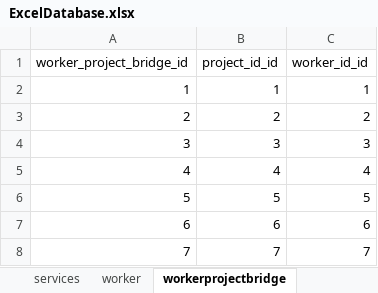
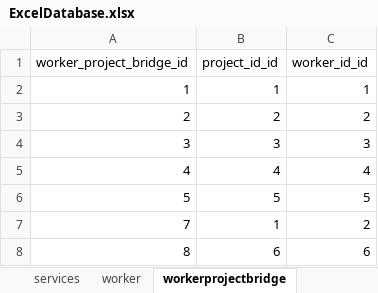
Before and after one commit to CSP5UofG/Imaging-System-App, an Excel workbook: imaging_system_app_project/resources/excel/ExcelDatabase.xlsx, sheet workerprojectbridge, drawn as a sheet; values as stored, in another font and other column widths than the file's, no borders; removed rows and columns are numbered as before the commit, all else as after; the diff names each change by its address in the sheet, - before the commit and + after, or states it on an @@ line.

```diff
--- a/imaging_system_app_project/resources/excel/ExcelDatabase.xlsx (sheet workerprojectbridge)
+++ b/imaging_system_app_project/resources/excel/ExcelDatabase.xlsx (sheet workerprojectbridge)
-row 7: 6 | 6 | 6
-B7 (project_id_id): 7
+B7 (project_id_id): 1
-C7 (worker_id_id): 7
+C7 (worker_id_id): 2
+row 8: 8 | 6 | 6
```
Also changed, not shown: sheet project, sheet projectservicesbridge, sheet bill, sheet customer, sheet services, sheet projectbillbridge, 1 more sheet, 4 other files.
